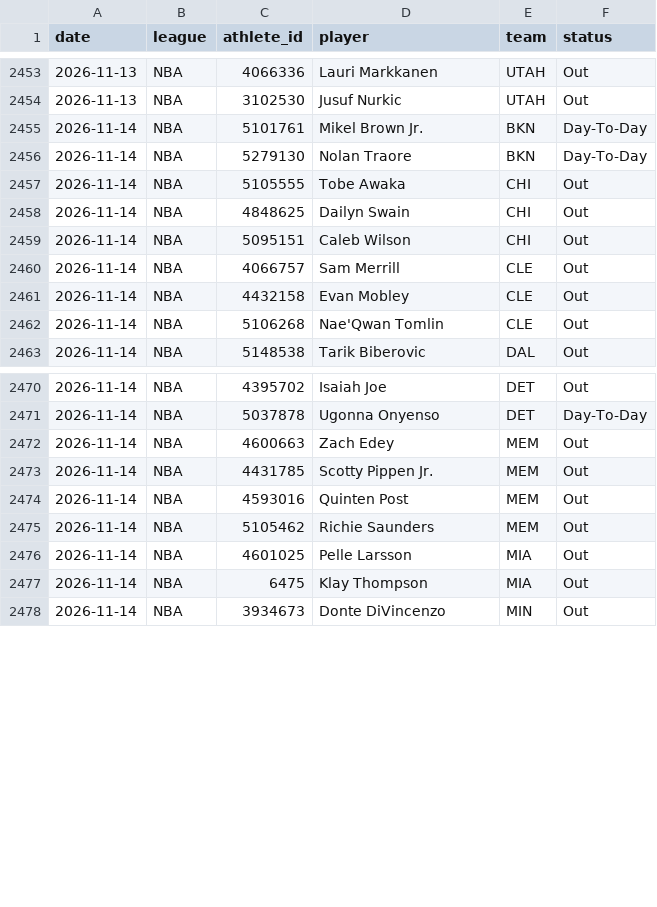
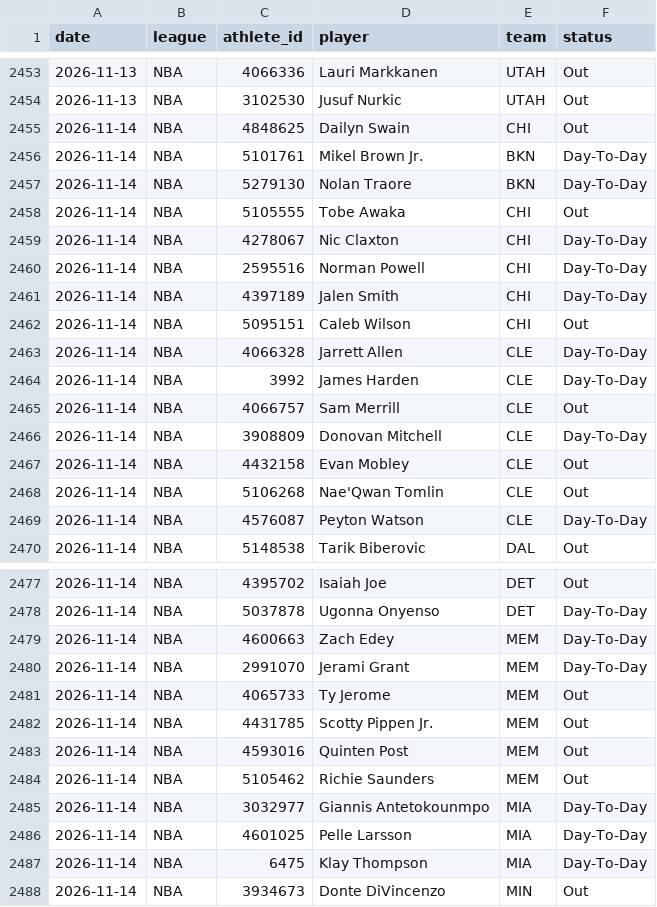
Before and after one commit to azcal/mbm-props, a CSV file: logs/injuries.csv, drawn as a sheet; only a part is shown, gaps mark what is left out.

```diff
--- a/logs/injuries.csv
+++ b/logs/injuries.csv
@@ -2454,2 +2454,3 @@ date,league,athlete_id,player,team,status
 2026-11-13,NBA,3102530,Jusuf Nurkic,UTAH,Out
+2026-11-14,NBA,4848625,Dailyn Swain,CHI,Out
 2026-11-14,NBA,5101761,Mikel Brown Jr.,BKN,Day-To-Day
@@ -2457,7 +2458,13 @@ date,league,athlete_id,player,team,status
 2026-11-14,NBA,5105555,Tobe Awaka,CHI,Out
-2026-11-14,NBA,4848625,Dailyn Swain,CHI,Out
+2026-11-14,NBA,4278067,Nic Claxton,CHI,Day-To-Day
+2026-11-14,NBA,2595516,Norman Powell,CHI,Day-To-Day
+2026-11-14,NBA,4397189,Jalen Smith,CHI,Day-To-Day
 2026-11-14,NBA,5095151,Caleb Wilson,CHI,Out
+2026-11-14,NBA,4066328,Jarrett Allen,CLE,Day-To-Day
+2026-11-14,NBA,3992,James Harden,CLE,Day-To-Day
 2026-11-14,NBA,4066757,Sam Merrill,CLE,Out
+2026-11-14,NBA,3908809,Donovan Mitchell,CLE,Day-To-Day
 2026-11-14,NBA,4432158,Evan Mobley,CLE,Out
 2026-11-14,NBA,5106268,Nae'Qwan Tomlin,CLE,Out
+2026-11-14,NBA,4576087,Peyton Watson,CLE,Day-To-Day
 2026-11-14,NBA,5148538,Tarik Biberovic,DAL,Out
@@ -2471,3 +2478,5 @@ date,league,athlete_id,player,team,status
 2026-11-14,NBA,5037878,Ugonna Onyenso,DET,Day-To-Day
-2026-11-14,NBA,4600663,Zach Edey,MEM,Out
+2026-11-14,NBA,4600663,Zach Edey,MEM,Day-To-Day
+2026-11-14,NBA,2991070,Jerami Grant,MEM,Day-To-Day
+2026-11-14,NBA,4065733,Ty Jerome,MEM,Out
 2026-11-14,NBA,4431785,Scotty Pippen Jr.,MEM,Out
@@ -2475,4 +2484,5 @@ date,league,athlete_id,player,team,status
 2026-11-14,NBA,5105462,Richie Saunders,MEM,Out
-2026-11-14,NBA,4601025,Pelle Larsson,MIA,Out
-2026-11-14,NBA,6475,Klay Thompson,MIA,Out
+2026-11-14,NBA,3032977,Giannis Antetokounmpo,MIA,Day-To-Day
+2026-11-14,NBA,4601025,Pelle Larsson,MIA,Day-To-Day
+2026-11-14,NBA,6475,Klay Thompson,MIA,Day-To-Day
 2026-11-14,NBA,3934673,Donte DiVincenzo,MIN,Out
```
Also changed, not shown: logs/predictions.csv, 2 other files.
